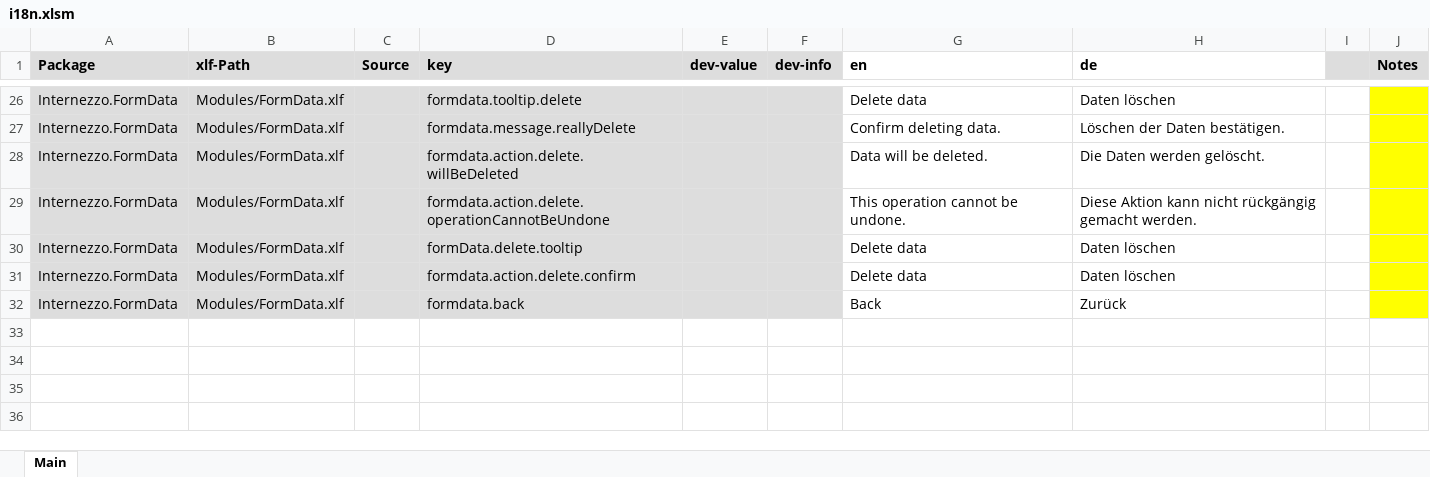
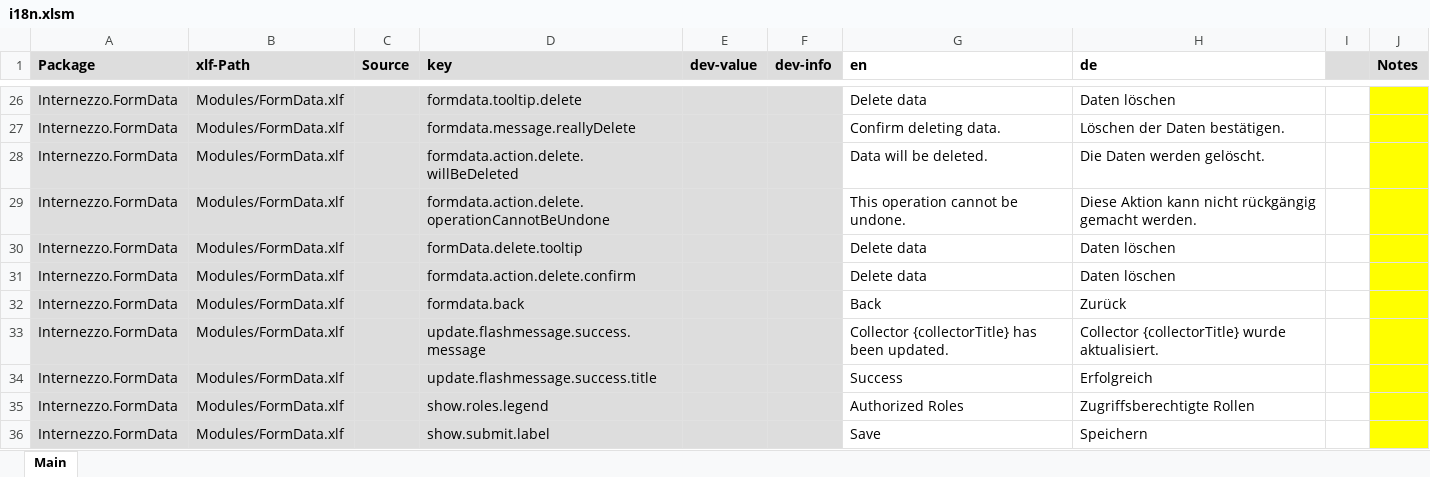
Before and after one commit to internezzo/FormData, an Excel workbook: Resources/Private/Translations/i18n.xlsm, sheet Main, drawn as a sheet; only a part is shown, gaps mark what is left out; values as stored, in another font and other column widths than the file's, no borders; the diff names each change by its address in the sheet, - before the commit and + after, or states it on an @@ line.

Commit message:
Allow access to collectors for non-admins individual for collectors
See SIGAWEB-598

```diff
--- a/Resources/Private/Translations/i18n.xlsm (sheet Main)
+++ b/Resources/Private/Translations/i18n.xlsm (sheet Main)
+row 33: Internezzo.FormData | Modules/FormData.xlf |  | update.flashmessage.success.message |  |  | Collector {collectorTitle} has been updated. | Collector {collectorTitle} wurde aktualisiert.
+row 34: Internezzo.FormData | Modules/FormData.xlf |  | update.flashmessage.success.title |  |  | Success | Erfolgreich
+row 35: Internezzo.FormData | Modules/FormData.xlf |  | show.roles.legend |  |  | Authorized Roles | Zugriffsberechtigte Rollen
+row 36: Internezzo.FormData | Modules/FormData.xlf |  | show.submit.label |  |  | Save | Speichern
```
Also changed, not shown: 8 other files.
